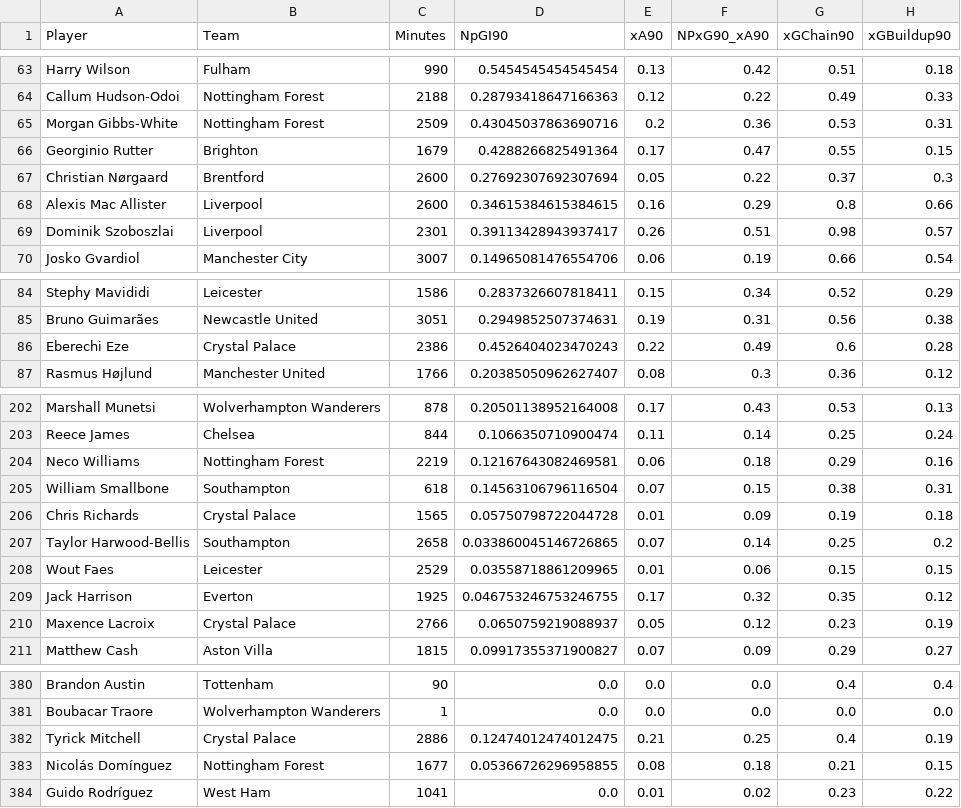
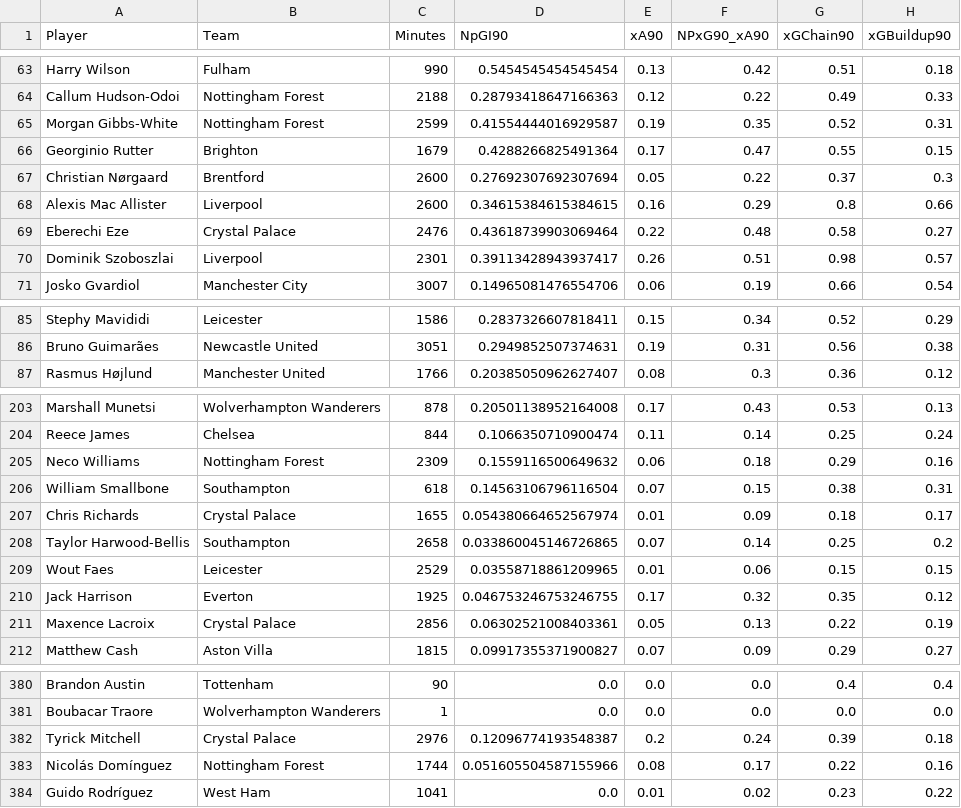
Before and after one commit to oforiik/fpl-assistant, a CSV file: data/season_stats.csv, drawn as a sheet; only a part is shown, gaps mark what is left out; the diff covers the shown part only.

Commit message:
Update CSV files with daily data

```diff
--- a/data/season_stats.csv
+++ b/data/season_stats.csv
@@ -64,3 +64,3 @@ Harry Wilson,Fulham,990,0.5454545454545454,0.13,0.42,0.51,0.18
 Callum Hudson-Odoi,Nottingham Forest,2188,0.28793418647166363,0.12,0.22,0.49,0.33
-Morgan Gibbs-White,Nottingham Forest,2509,0.43045037863690716,0.2,0.36,0.53,0.31
+Morgan Gibbs-White,Nottingham Forest,2599,0.41554444016929587,0.19,0.35,0.52,0.31
 Georginio Rutter,Brighton,1679,0.4288266825491364,0.17,0.47,0.55,0.15
@@ -68,2 +68,3 @@ Christian Nørgaard,Brentford,2600,0.27692307692307694,0.05,0.22,0.37,0.3
 Alexis Mac Allister,Liverpool,2600,0.34615384615384615,0.16,0.29,0.8,0.66
+Eberechi Eze,Crystal Palace,2476,0.43618739903069464,0.22,0.48,0.58,0.27
 Dominik Szoboszlai,Liverpool,2301,0.39113428943937417,0.26,0.51,0.98,0.57
@@ -85,3 +86,2 @@ Stephy Mavididi,Leicester,1586,0.2837326607818411,0.15,0.34,0.52,0.29
 Bruno Guimarães,Newcastle United,3051,0.2949852507374631,0.19,0.31,0.56,0.38
-Eberechi Eze,Crystal Palace,2386,0.4526404023470243,0.22,0.49,0.6,0.28
 Rasmus Højlund,Manchester United,1766,0.20385050962627407,0.08,0.3,0.36,0.12
@@ -203,5 +204,5 @@ Marshall Munetsi,Wolverhampton Wanderers,878,0.20501138952164008,0.17,0.43,0.53,
 Reece James,Chelsea,844,0.1066350710900474,0.11,0.14,0.25,0.24
-Neco Williams,Nottingham Forest,2219,0.12167643082469581,0.06,0.18,0.29,0.16
+Neco Williams,Nottingham Forest,2309,0.1559116500649632,0.06,0.18,0.29,0.16
 William Smallbone,Southampton,618,0.14563106796116504,0.07,0.15,0.38,0.31
-Chris Richards,Crystal Palace,1565,0.05750798722044728,0.01,0.09,0.19,0.18
+Chris Richards,Crystal Palace,1655,0.054380664652567974,0.01,0.09,0.18,0.17
 Taylor Harwood-Bellis,Southampton,2658,0.033860045146726865,0.07,0.14,0.25,0.2
@@ -209,3 +210,3 @@ Wout Faes,Leicester,2529,0.03558718861209965,0.01,0.06,0.15,0.15
 Jack Harrison,Everton,1925,0.046753246753246755,0.17,0.32,0.35,0.12
-Maxence Lacroix,Crystal Palace,2766,0.0650759219088937,0.05,0.12,0.23,0.19
+Maxence Lacroix,Crystal Palace,2856,0.06302521008403361,0.05,0.13,0.22,0.19
 Matthew Cash,Aston Villa,1815,0.09917355371900827,0.07,0.09,0.29,0.27
@@ -381,4 +381,4 @@ Brandon Austin,Tottenham,90,0.0,0.0,0.0,0.4,0.4
 Boubacar Traore,Wolverhampton Wanderers,1,0.0,0.0,0.0,0.0,0.0
-Tyrick Mitchell,Crystal Palace,2886,0.12474012474012475,0.21,0.25,0.4,0.19
-Nicolás Domínguez,Nottingham Forest,1677,0.05366726296958855,0.08,0.18,0.21,0.15
+Tyrick Mitchell,Crystal Palace,2976,0.12096774193548387,0.2,0.24,0.39,0.18
+Nicolás Domínguez,Nottingham Forest,1744,0.051605504587155966,0.08,0.17,0.22,0.16
 Guido Rodríguez,West Ham,1041,0.0,0.01,0.02,0.23,0.22
```
Also changed, not shown: 1 added row, 1 removed row and 63 edited cells elsewhere in this file, data/form_stats.csv.
